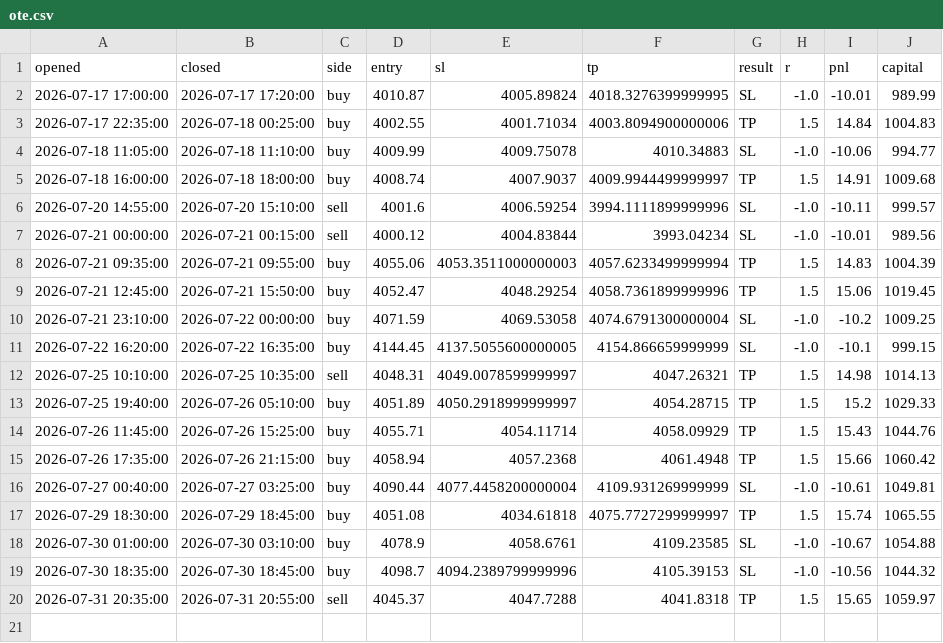
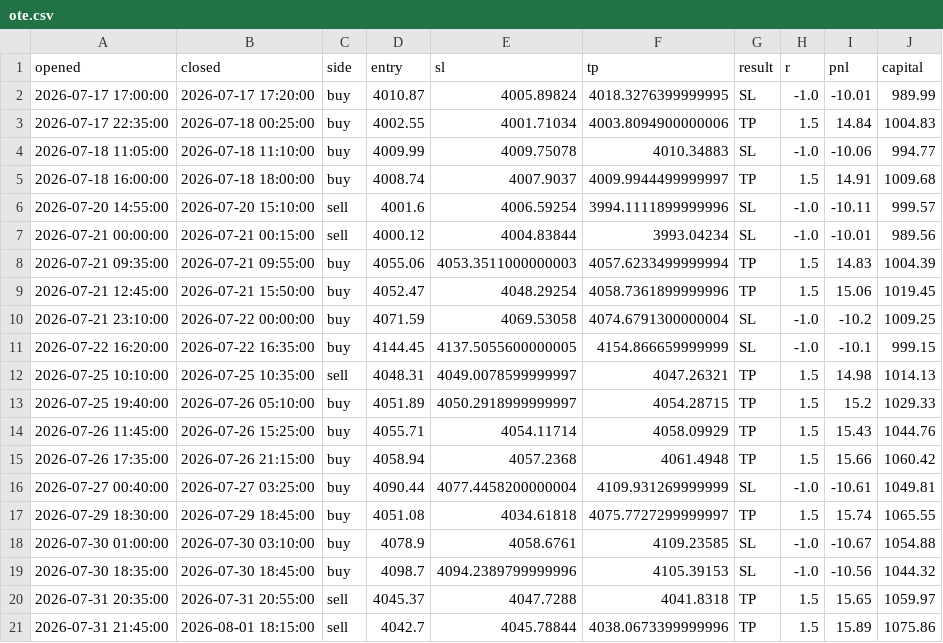
Before and after one commit to ohnonpaslui/New-bot-3, a CSV file: trades/ote.csv, drawn as a sheet.

```diff
--- a/trades/ote.csv
+++ b/trades/ote.csv
@@ -20 +20,2 @@ opened,closed,side,entry,sl,tp,result,r,pnl,capital
 2026-07-31 20:35:00,2026-07-31 20:55:00,sell,4045.37,4047.7288,4041.8318,TP,1.5,15.65,1059.97
+2026-07-31 21:45:00,2026-08-01 18:15:00,sell,4042.7,4045.78844,4038.0673399999996,TP,1.5,15.89,1075.86
```
Also changed, not shown: 1 other file.
